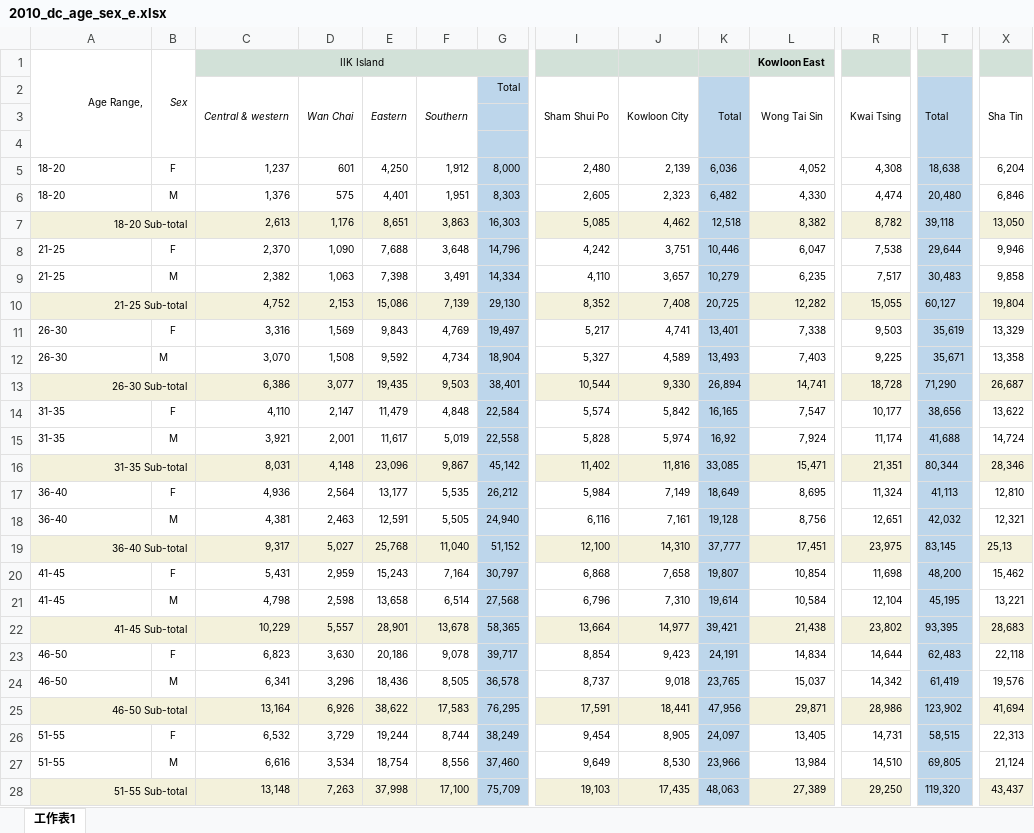
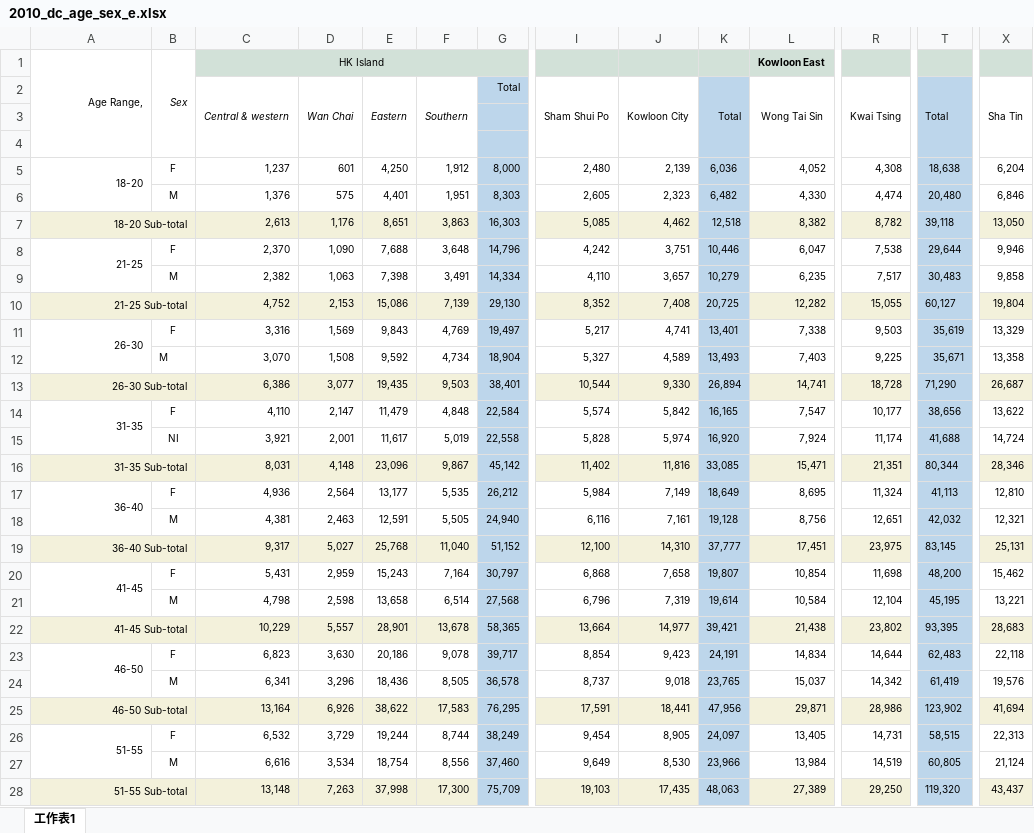
Before and after one commit to initiumlab/legco-explorer, an Excel workbook: data/source/fr_dc_age_sex/xlsx/2010_dc_age_sex_e.xlsx, sheet 工作表1, drawn as a sheet; only a part is shown, gaps mark what is left out; values as stored, in another font and other column widths than the file's, no borders; the diff covers the shown part only; the diff names each change by its address in the sheet, - before the commit and + after, or states it on an @@ line.

```diff
--- a/data/source/fr_dc_age_sex/xlsx/2010_dc_age_sex_e.xlsx (sheet 工作表1)
+++ b/data/source/fr_dc_age_sex/xlsx/2010_dc_age_sex_e.xlsx (sheet 工作表1)
-C1 (Central & western): IIK Island
+C1 (Central & western): HK Island
-A5 alignment: left
+A5 alignment: right
+A5:A6 merged
-A6: 18-20
+A6: (empty)
-A8 alignment: left
+A8 alignment: right
+A8:A9 merged
-A9: 21-25
+A9: (empty)
-A11 alignment: left
+A11 alignment: right
+A11:A12 merged
-A12: 26-30
+A12: (empty)
-A14 alignment: left
+A14 alignment: right
+A14:A15 merged
-A15: 31-35
+A15: (empty)
-B15: M
+B15: NI
-K15 (Total): 16,92
+K15 (Total): 16,920
-A17 alignment: left
+A17 alignment: right
+A17:A18 merged
-A18: 36-40
+A18: (empty)
-X19 (Sha Tin): 25,13
+X19 (Sha Tin): 25,131
-A20 alignment: left
+A20 alignment: right
+A20:A21 merged
-A21: 41-45
+A21: (empty)
-J21 (Kowloon City): 7,310
+J21 (Kowloon City): 7,319
-A23 alignment: left
+A23 alignment: right
+A23:A24 merged
-A24: 46-50
+A24: (empty)
-A26 alignment: left
+A26 alignment: right
+A26:A27 merged
-A27: 51-55
+A27: (empty)
-R27 (Kwai Tsing): 14,510
+R27 (Kwai Tsing): 14,519
-T27 (Total): 69,805
+T27 (Total): 60,805
-F28 (Southern): 17,100
+F28 (Southern): 17,300
```
Also changed, not shown: 9 edited cells, cell formats and merged cells elsewhere in this sheet, data/source/fr_dc_age_sex/xlsx/2006_dc_age_sex_e.xlsx, data/source/fr_dc_age_sex/xlsx/2008_dc_age_sex_e.xlsx, 12 other files.
